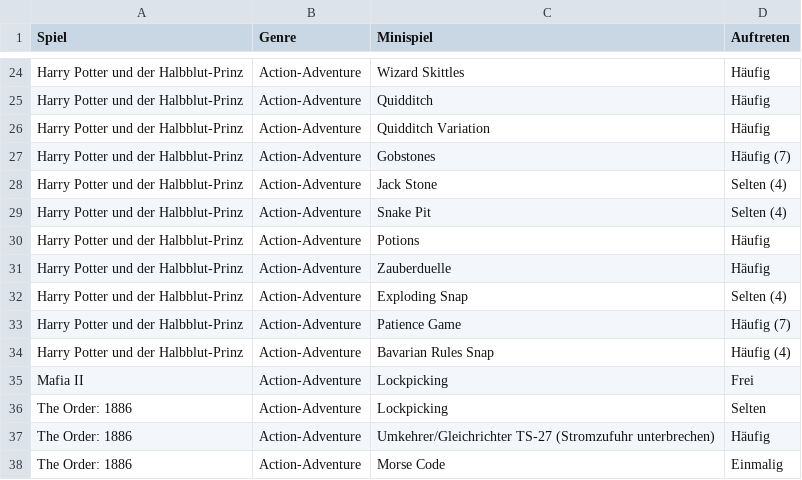
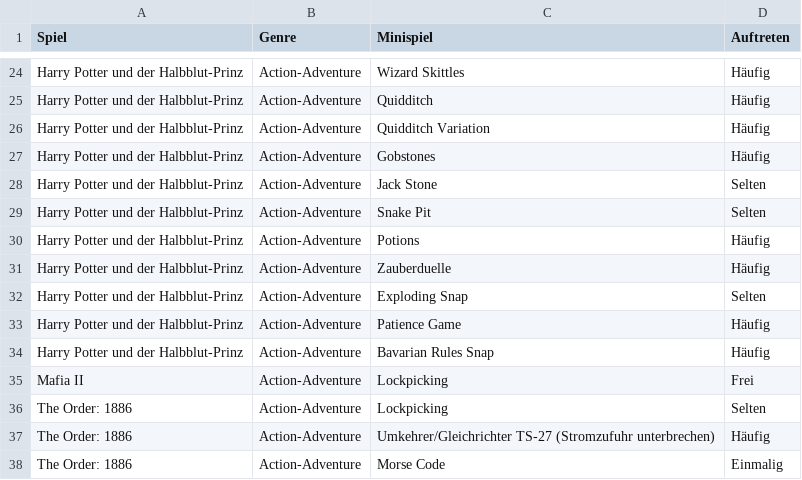
Before and after one commit to DodoHawi/Minispiel_Im_Spiel, a CSV file: minispiele_auftreten_clean.csv, drawn as a sheet; only a part is shown, gaps mark what is left out.

```diff
--- a/minispiele_auftreten_clean.csv
+++ b/minispiele_auftreten_clean.csv
@@ -26,10 +26,10 @@ Harry Potter und der Halbblut-Prinz;Action-Adventure;Quidditch;Häufig
 Harry Potter und der Halbblut-Prinz;Action-Adventure;Quidditch Variation;Häufig
-Harry Potter und der Halbblut-Prinz;Action-Adventure;Gobstones;Häufig (7)
-Harry Potter und der Halbblut-Prinz;Action-Adventure;Jack Stone;Selten (4)
-Harry Potter und der Halbblut-Prinz;Action-Adventure;Snake Pit;Selten (4)
+Harry Potter und der Halbblut-Prinz;Action-Adventure;Gobstones;Häufig
+Harry Potter und der Halbblut-Prinz;Action-Adventure;Jack Stone;Selten
+Harry Potter und der Halbblut-Prinz;Action-Adventure;Snake Pit;Selten
 Harry Potter und der Halbblut-Prinz;Action-Adventure;Potions;Häufig
 Harry Potter und der Halbblut-Prinz;Action-Adventure;Zauberduelle;Häufig
-Harry Potter und der Halbblut-Prinz;Action-Adventure;Exploding Snap;Selten (4)
-Harry Potter und der Halbblut-Prinz;Action-Adventure;Patience Game;Häufig (7)
-Harry Potter und der Halbblut-Prinz;Action-Adventure;Bavarian Rules Snap;Häufig (4)
+Harry Potter und der Halbblut-Prinz;Action-Adventure;Exploding Snap;Selten
+Harry Potter und der Halbblut-Prinz;Action-Adventure;Patience Game;Häufig
+Harry Potter und der Halbblut-Prinz;Action-Adventure;Bavarian Rules Snap;Häufig
 Mafia II;Action-Adventure;Lockpicking;Frei
```
Also changed, not shown: minispiele_veraenderung_clean.csv, 5 other files.
